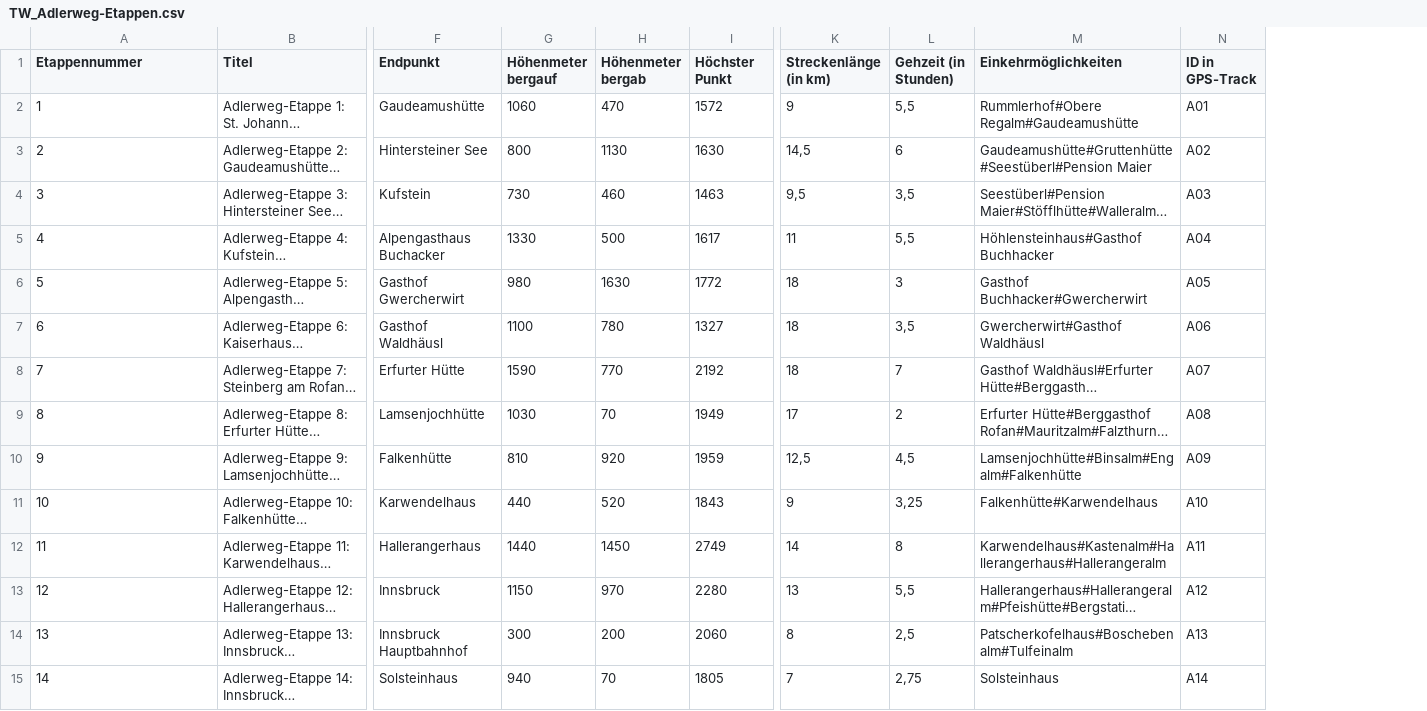
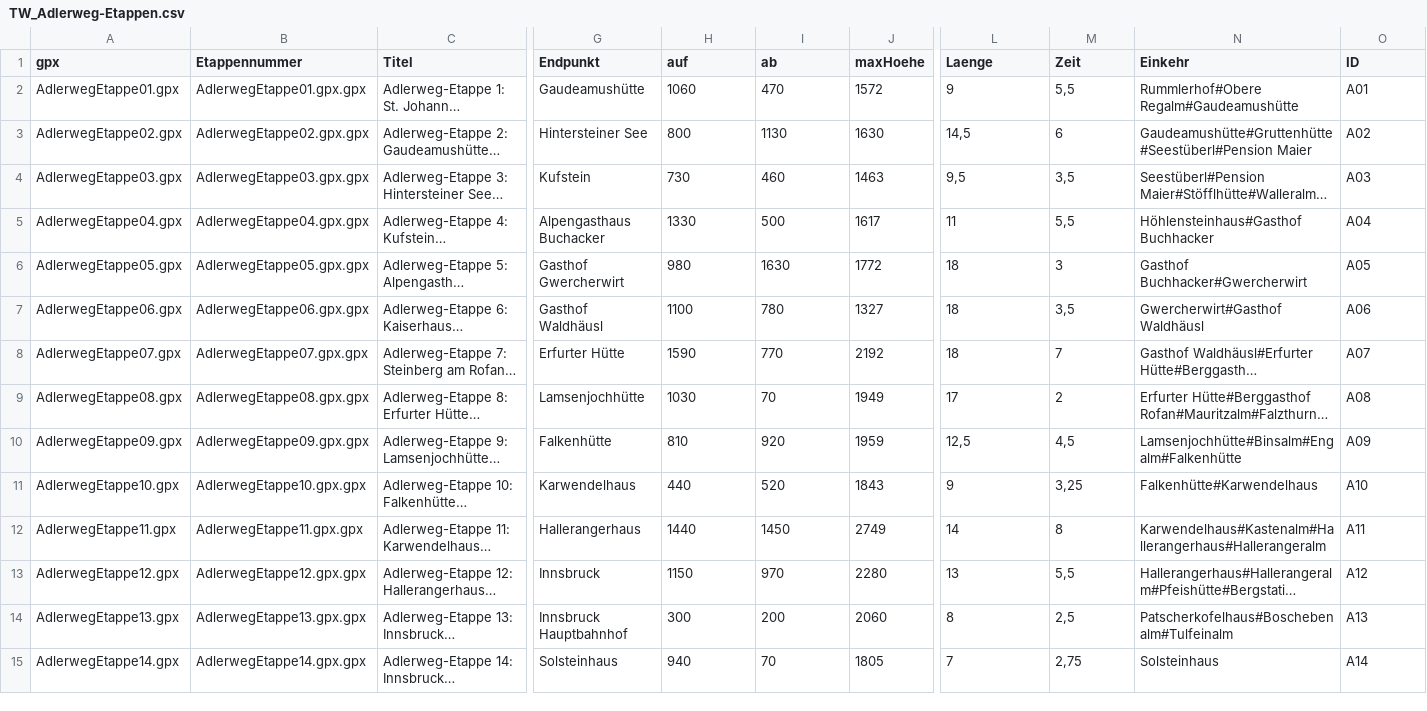
Before and after one commit to FusulierChristopher/FusulierChristopher.github.io, a CSV file: Adlerweg/Data/TW_Adlerweg-Etappen.csv, drawn as a sheet; only a part is shown, gaps mark what is left out; long unchanged cells end in …; addresses are those after the commit; the diff covers the shown part only; the diff names each change by its address in the sheet, - before the commit and + after, or states it on an @@ line.

```diff
--- a/Adlerweg/Data/TW_Adlerweg-Etappen.csv
+++ b/Adlerweg/Data/TW_Adlerweg-Etappen.csv
+column A (gpx), rows 2-15: AdlerwegEtappe01.gpx | AdlerwegEtappe02.gpx | AdlerwegEtappe03.gpx | AdlerwegEtappe04.gpx | AdlerwegEtappe05.gpx | AdlerwegEtappe06.gpx | AdlerwegEtappe07.gpx | AdlerwegEtappe08.gpx | AdlerwegEtappe09.gpx | AdlerwegEtappe10.gpx | AdlerwegEtappe11.gpx | AdlerwegEtappe12.gpx | AdlerwegEtappe13.gpx | AdlerwegEtappe14.gpx
-H1: Höhenmeter bergauf
+H1: auf
-I1: Höhenmeter bergab
+I1: ab
-J1: Höchster Punkt
+J1: maxHoehe
-L1: Streckenlänge (in km)
+L1: Laenge
-M1: Gehzeit (in Stunden)
+M1: Zeit
-N1: Einkehrmöglichkeiten
+N1: Einkehr
-O1: ID in GPS-Track
+O1: ID
-B2 (Etappennummer): 1
+B2 (Etappennummer): AdlerwegEtappe01.gpx.gpx
-B3 (Etappennummer): 2
+B3 (Etappennummer): AdlerwegEtappe02.gpx.gpx
-B4 (Etappennummer): 3
+B4 (Etappennummer): AdlerwegEtappe03.gpx.gpx
-B5 (Etappennummer): 4
+B5 (Etappennummer): AdlerwegEtappe04.gpx.gpx
-B6 (Etappennummer): 5
+B6 (Etappennummer): AdlerwegEtappe05.gpx.gpx
-B7 (Etappennummer): 6
+B7 (Etappennummer): AdlerwegEtappe06.gpx.gpx
-B8 (Etappennummer): 7
+B8 (Etappennummer): AdlerwegEtappe07.gpx.gpx
-B9 (Etappennummer): 8
+B9 (Etappennummer): AdlerwegEtappe08.gpx.gpx
-B10 (Etappennummer): 9
+B10 (Etappennummer): AdlerwegEtappe09.gpx.gpx
-B11 (Etappennummer): 10
+B11 (Etappennummer): AdlerwegEtappe10.gpx.gpx
-B12 (Etappennummer): 11
+B12 (Etappennummer): AdlerwegEtappe11.gpx.gpx
-B13 (Etappennummer): 12
+B13 (Etappennummer): AdlerwegEtappe12.gpx.gpx
-B14 (Etappennummer): 13
+B14 (Etappennummer): AdlerwegEtappe13.gpx.gpx
-B15 (Etappennummer): 14
+B15 (Etappennummer): AdlerwegEtappe14.gpx.gpx
```
Also changed, not shown: 19 edited cells elsewhere in this file, 3 other files.
